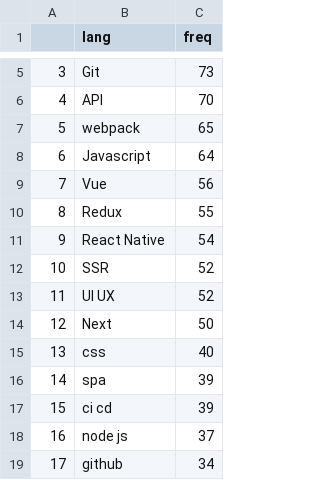
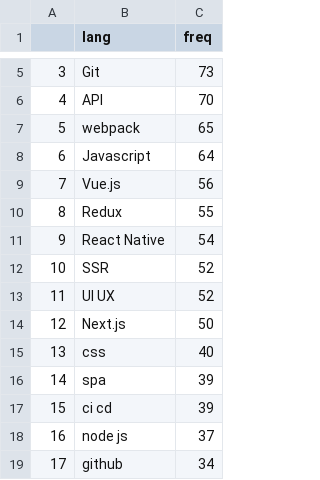
Before and after one commit to sanghoonnam/data_for_datascience, a CSV file: frontend_prefer_freq.csv, drawn as a sheet; only a part is shown, gaps mark what is left out.

Commit message:
Update frontend_prefer_freq.csv

```diff
--- a/frontend_prefer_freq.csv
+++ b/frontend_prefer_freq.csv
@@ -8,3 +8,3 @@
 6,Javascript,64
-7,Vue,56
+7,Vue.js,56
 8,Redux,55
@@ -13,3 +13,3 @@
 11,UI UX,52
-12,Next,50
+12,Next.js,50
 13,css,40
```
